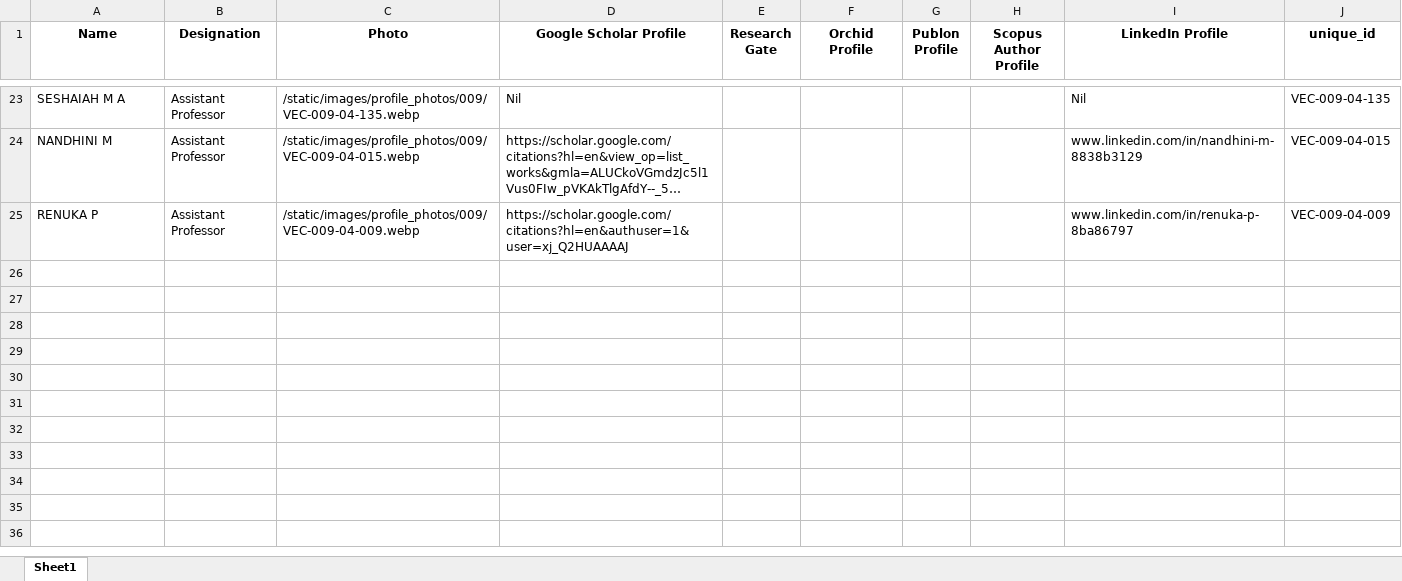
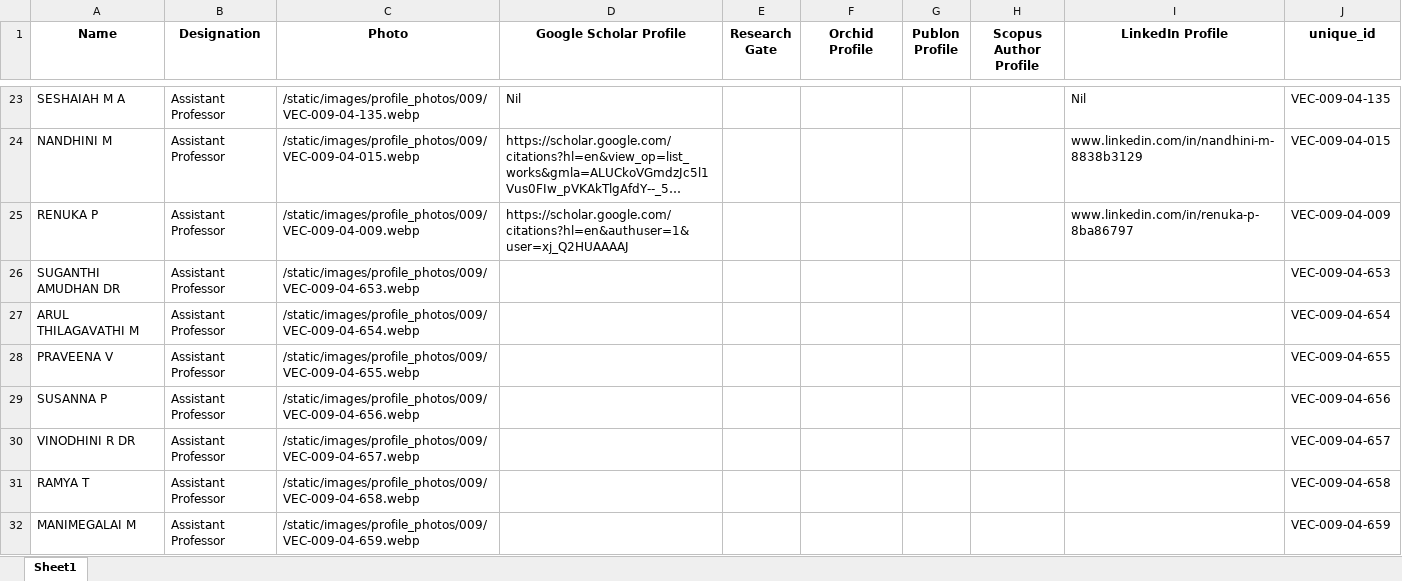
Before and after one commit to Siddharth-magesh/Velammal-Engineering-College-Backend, an Excel workbook: docs/STAFF-DATA/009.xlsx, sheet Sheet1, drawn as a sheet; only a part is shown, gaps mark what is left out; long unchanged cells end in …; values as stored, in another font and other column widths than the file's, no borders; conditional formats not drawn; the diff names each change by its address in the sheet, - before the commit and + after, or states it on an @@ line.

```diff
--- a/docs/STAFF-DATA/009.xlsx (sheet Sheet1)
+++ b/docs/STAFF-DATA/009.xlsx (sheet Sheet1)
+row 26: SUGANTHI AMUDHAN DR | Assistant Professor | /static/images/profile_photos/009/VEC-009-04-653.webp |  |  |  |  |  |  | VEC-009-04-653
+row 27: ARUL THILAGAVATHI M | Assistant Professor | /static/images/profile_photos/009/VEC-009-04-654.webp |  |  |  |  |  |  | VEC-009-04-654
+row 28: PRAVEENA V | Assistant Professor | /static/images/profile_photos/009/VEC-009-04-655.webp |  |  |  |  |  |  | VEC-009-04-655
+row 29: SUSANNA P | Assistant Professor | /static/images/profile_photos/009/VEC-009-04-656.webp |  |  |  |  |  |  | VEC-009-04-656
+row 30: VINODHINI R DR | Assistant Professor | /static/images/profile_photos/009/VEC-009-04-657.webp |  |  |  |  |  |  | VEC-009-04-657
+row 31: RAMYA T | Assistant Professor | /static/images/profile_photos/009/VEC-009-04-658.webp |  |  |  |  |  |  | VEC-009-04-658
+row 32: MANIMEGALAI M | Assistant Professor | /static/images/profile_photos/009/VEC-009-04-659.webp |  |  |  |  |  |  | VEC-009-04-659
```
Also changed, not shown: docs/STAFF-DATA/001.xlsx, docs/STAFF-DATA/003.xlsx, 11 other files.
